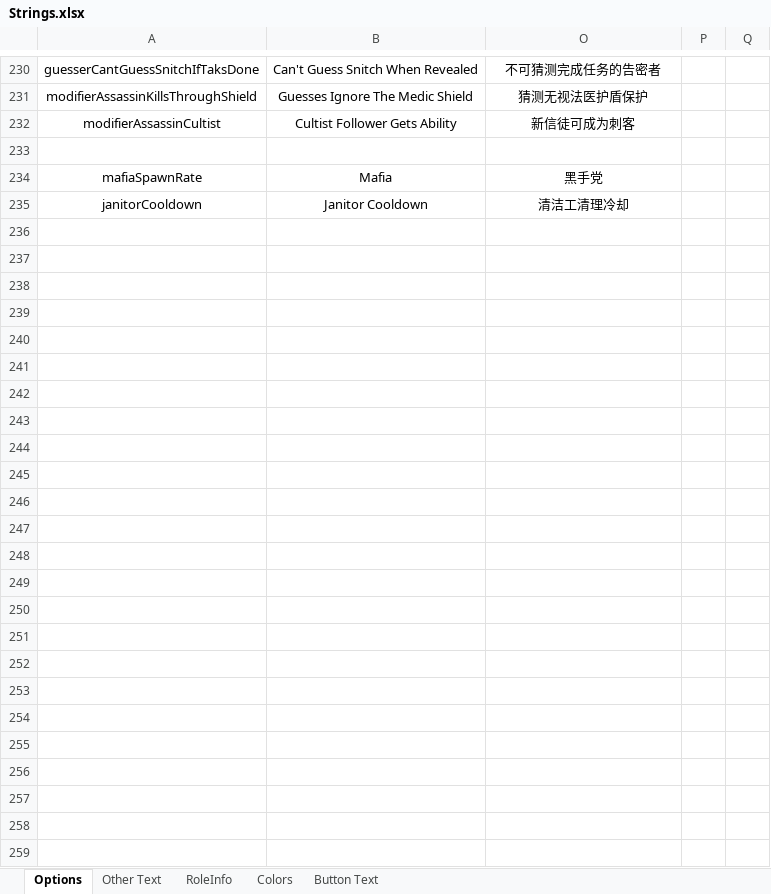
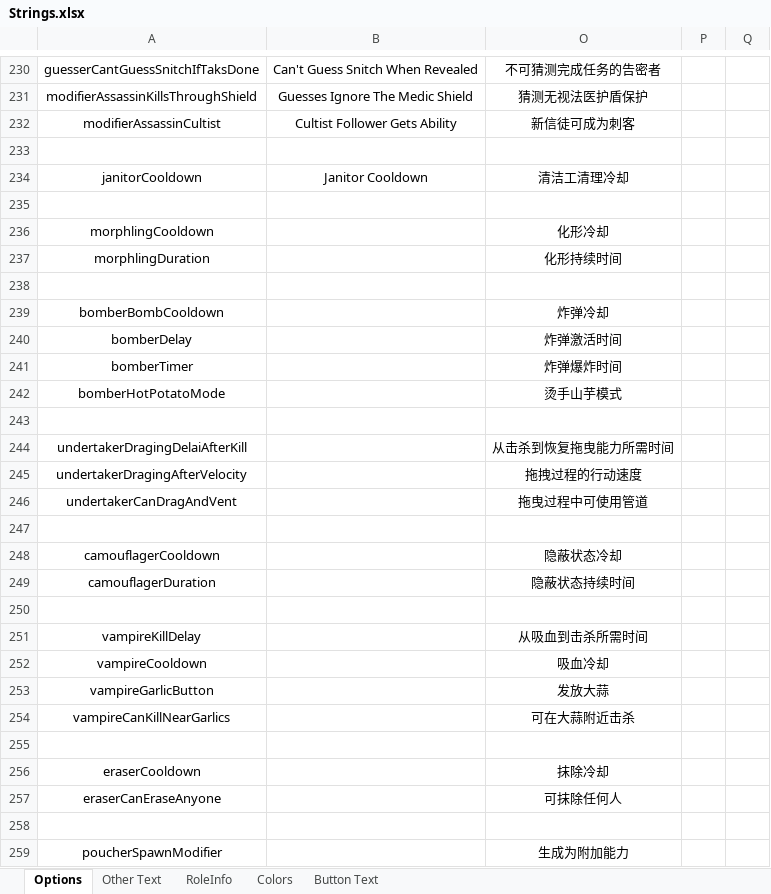
Before and after one commit to mxyx-club/TheOtherUs-Edited, an Excel workbook: Strings.xlsx, sheet Options, drawn as a sheet; only a part is shown, gaps mark what is left out; values as stored, in another font and other column widths than the file's, no borders; removed rows and columns are numbered as before the commit, all else as after; the diff covers the shown part only; the diff names each change by its address in the sheet, - before the commit and + after, or states it on an @@ line.

```diff
--- a/Strings.xlsx (sheet Options)
+++ b/Strings.xlsx (sheet Options)
-row 234: mafiaSpawnRate | Mafia | 黑手党
+row 235: (empty)
+row 236: morphlingCooldown |  | 化形冷却
+row 237: morphlingDuration |  | 化形持续时间
+row 238: (empty)
+row 239: bomberBombCooldown |  | 炸弹冷却
+row 240: bomberDelay |  | 炸弹激活时间
+row 241: bomberTimer |  | 炸弹爆炸时间
+row 242: bomberHotPotatoMode |  | 烫手山芋模式
+row 243: (empty)
+row 244: undertakerDragingDelaiAfterKill |  | 从击杀到恢复拖曳能力所需时间
+row 245: undertakerDragingAfterVelocity |  | 拖拽过程的行动速度
+row 246: undertakerCanDragAndVent |  | 拖曳过程中可使用管道
+row 247: (empty)
+row 248: camouflagerCooldown |  | 隐蔽状态冷却
+row 249: camouflagerDuration |  | 隐蔽状态持续时间
+row 250: (empty)
+row 251: vampireKillDelay |  | 从吸血到击杀所需时间
+row 252: vampireCooldown |  | 吸血冷却
+row 253: vampireGarlicButton |  | 发放大蒜
+row 254: vampireCanKillNearGarlics |  | 可在大蒜附近击杀
+row 255: (empty)
+row 256: eraserCooldown |  | 抹除冷却
+row 257: eraserCanEraseAnyone |  | 可抹除任何人
+row 258: (empty)
+row 259: poucherSpawnModifier |  | 生成为附加能力
```
Also changed, not shown: 3 added rows, 3 removed rows and 3 edited cells elsewhere in this sheet, 10 other files.
